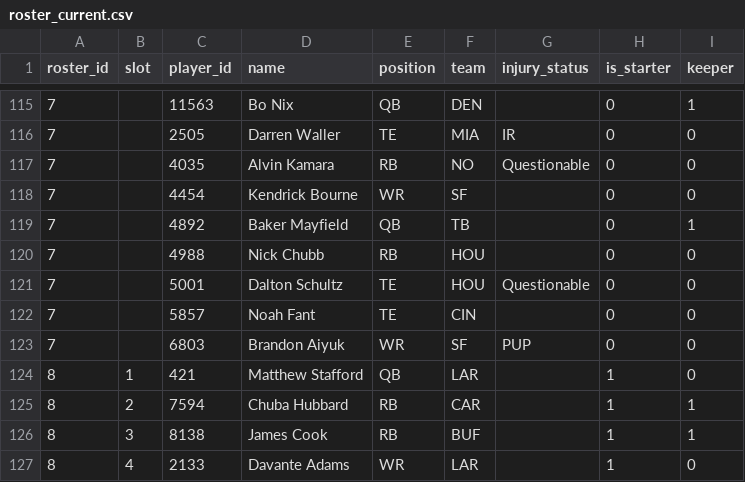
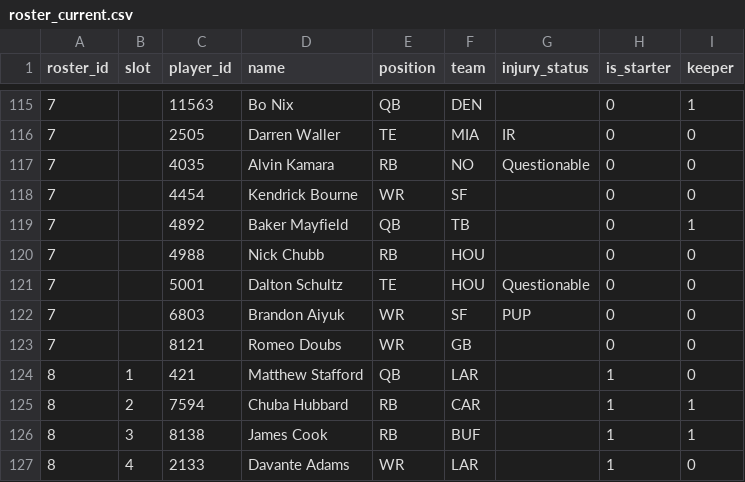
Before and after one commit to MichaelRyanJr/SleeperAgent, a CSV file: docs/league_1181689020258160640_2025/roster_current.csv, drawn as a sheet; only a part is shown, gaps mark what is left out.

```diff
--- a/docs/league_1181689020258160640_2025/roster_current.csv
+++ b/docs/league_1181689020258160640_2025/roster_current.csv
@@ -121,4 +121,4 @@ roster_id,slot,player_id,name,position,team,injury_status,is_starter,keeper
 7,,5001,Dalton Schultz,TE,HOU,Questionable,0,0
-7,,5857,Noah Fant,TE,CIN,,0,0
 7,,6803,Brandon Aiyuk,WR,SF,PUP,0,0
+7,,8121,Romeo Doubs,WR,GB,,0,0
 8,1,421,Matthew Stafford,QB,LAR,,1,0
```
Also changed, not shown: 31 other files.
